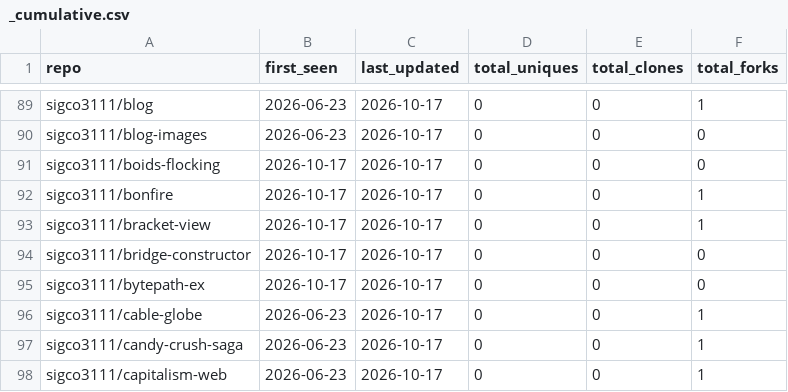
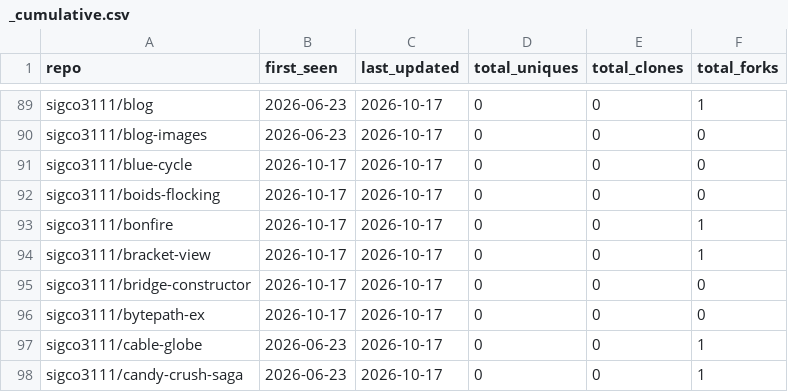
Before and after one commit to sigco3111/Repolis, a CSV file: data/logs/_cumulative.csv, drawn as a sheet; only a part is shown, gaps mark what is left out; the shorter side is filled out with more unchanged rows.

```diff
--- a/data/logs/_cumulative.csv
+++ b/data/logs/_cumulative.csv
@@ -90,2 +90,3 @@ sigco3111/blog,2026-06-23,2026-10-17,0,0,1
 sigco3111/blog-images,2026-06-23,2026-10-17,0,0,0
+sigco3111/blue-cycle,2026-10-17,2026-10-17,0,0,0
 sigco3111/boids-flocking,2026-10-17,2026-10-17,0,0,0
```
